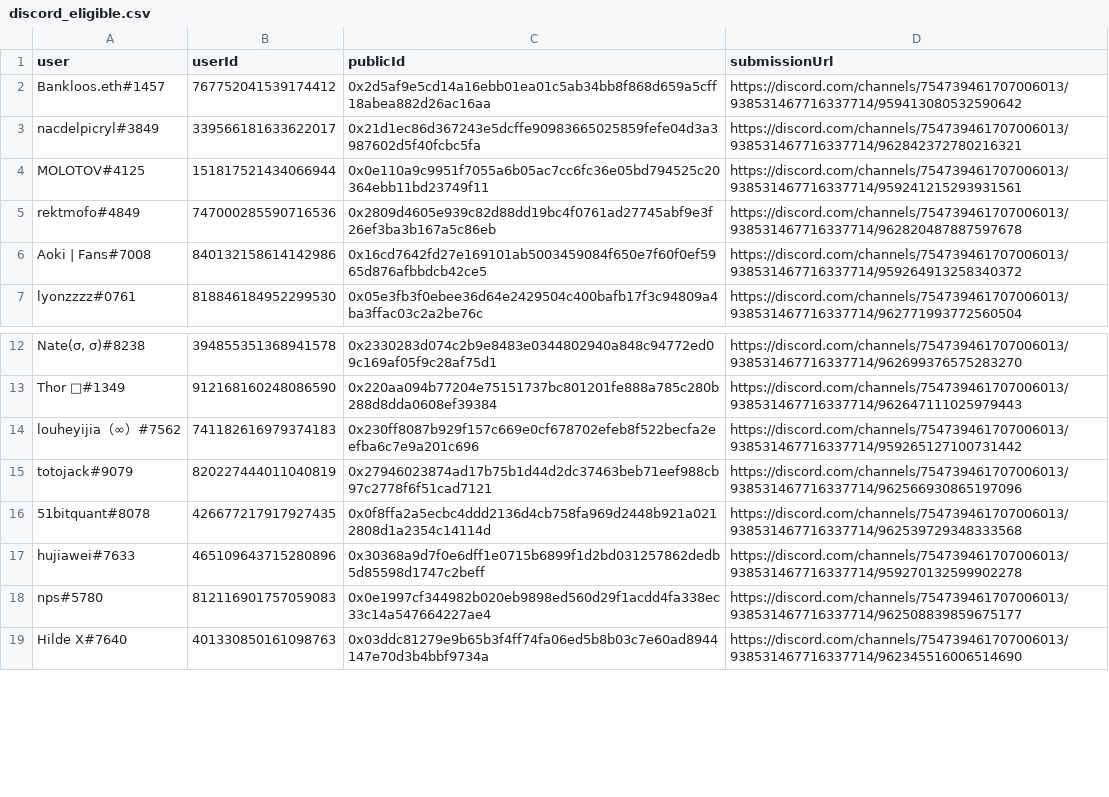
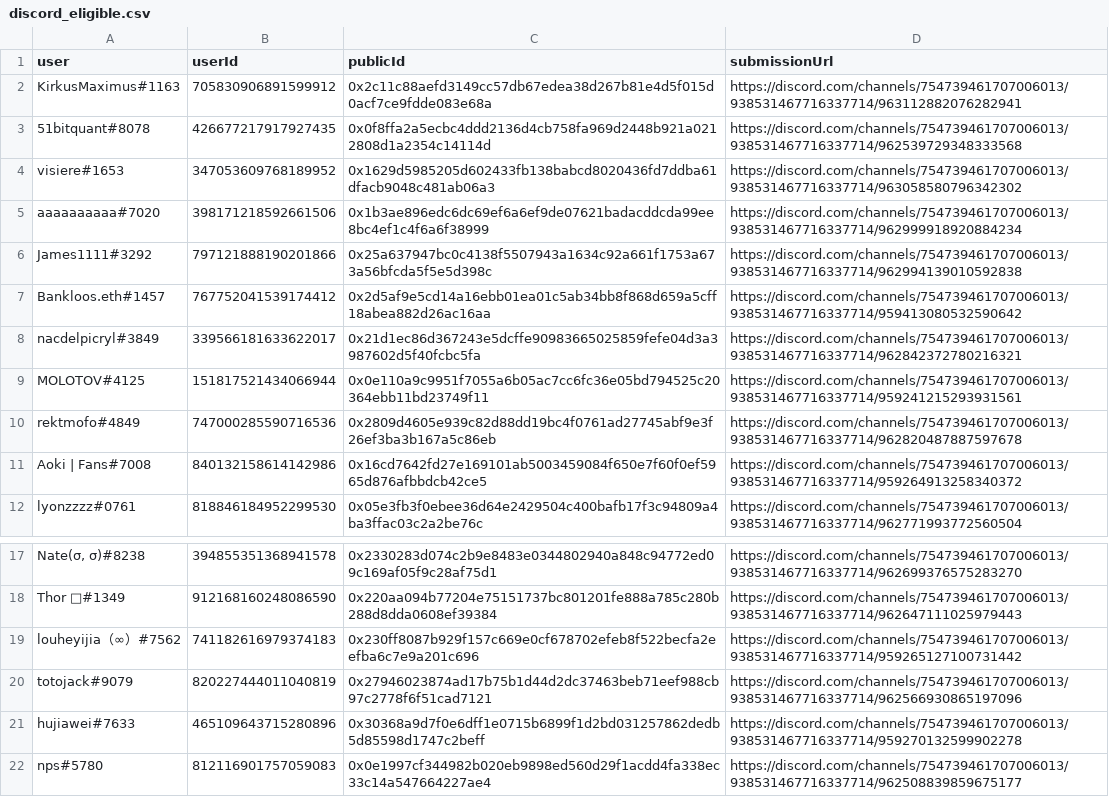
Before and after one commit to delvtech/zk-ids-collection, a CSV file: extra/csv/discord_eligible.csv, drawn as a sheet; only a part is shown, gaps mark what is left out; the shorter side is filled out with more unchanged rows.

```diff
--- a/extra/csv/discord_eligible.csv
+++ b/extra/csv/discord_eligible.csv
@@ -1,2 +1,7 @@
 user,userId,publicId,submissionUrl
+"KirkusMaximus#1163","705830906891599912","0x2c11c88aefd3149cc57db67edea38d267b81e4d5f015d0acf7ce9fdde083e68a","https://discord.com/channels/754739461707006013/938531467716337714/963112882076282941"
+"51bitquant#8078","426677217917927435","0x0f8ffa2a5ecbc4ddd2136d4cb758fa969d2448b921a0212808d1a2354c14114d","https://discord.com/channels/754739461707006013/938531467716337714/962539729348333568"
+"visiere#1653","347053609768189952","0x1629d5985205d602433fb138babcd8020436fd7ddba61dfacb9048c481ab06a3","https://discord.com/channels/754739461707006013/938531467716337714/963058580796342302"
+"aaaaaaaaaa#7020","398171218592661506","0x1b3ae896edc6dc69ef6a6ef9de07621badacddcda99ee8bc4ef1c4f6a6f38999","https://discord.com/channels/754739461707006013/938531467716337714/962999918920884234"
+"James1111#3292","797121888190201866","0x25a637947bc0c4138f5507943a1634c92a661f1753a673a56bfcda5f5e5d398c","https://discord.com/channels/754739461707006013/938531467716337714/962994139010592838"
 "Bankloos.eth#1457","767752041539174412","0x2d5af9e5cd14a16ebb01ea01c5ab34bb8f868d659a5cff18abea882d26ac16aa","https://discord.com/channels/754739461707006013/938531467716337714/959413080532590642"
@@ -15,3 +20,2 @@ user,userId,publicId,submissionUrl
 "totojack#9079","820227444011040819","0x27946023874ad17b75b1d44d2dc37463beb71eef988cb97c2778f6f51cad7121","https://discord.com/channels/754739461707006013/938531467716337714/962566930865197096"
-"51bitquant#8078","426677217917927435","0x0f8ffa2a5ecbc4ddd2136d4cb758fa969d2448b921a0212808d1a2354c14114d","https://discord.com/channels/754739461707006013/938531467716337714/962539729348333568"
 "hujiawei#7633","465109643715280896","0x30368a9d7f0e6dff1e0715b6899f1d2bd031257862dedb5d85598d1747c2beff","https://discord.com/channels/754739461707006013/938531467716337714/959270132599902278"
```
Also changed, not shown: extra/csv/discord_ineligible.csv, extra/csv/github_eligible_missing.csv, 20 other files.
